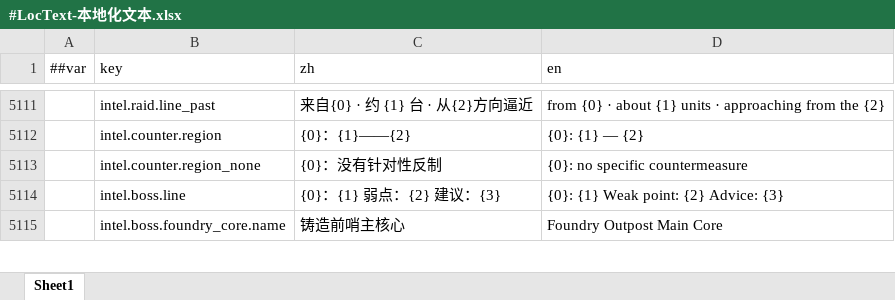
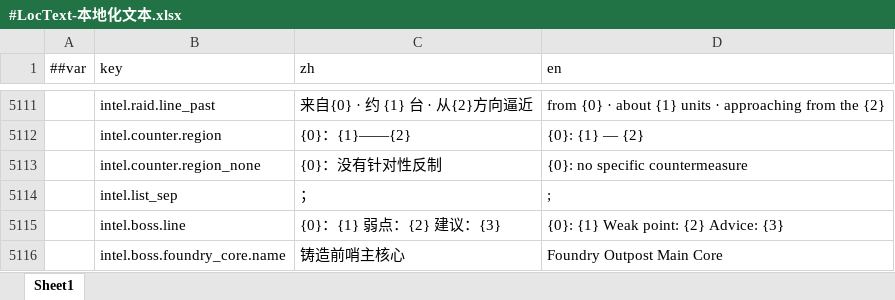
Before and after one commit to silencebin1993/TEngine, an Excel workbook: Configs/GameConfig/Datas/fg/#LocText-本地化文本.xlsx, sheet Sheet1, drawn as a sheet; only a part is shown, gaps mark what is left out; values as stored, in another font and other column widths than the file's, no borders; the diff names each change by its address in the sheet, - before the commit and + after, or states it on an @@ line.

```diff
--- a/Configs/GameConfig/Datas/fg/#LocText-本地化文本.xlsx (sheet Sheet1)
+++ b/Configs/GameConfig/Datas/fg/#LocText-本地化文本.xlsx (sheet Sheet1)
+row 5114:  | intel.list_sep | ； | ;
```
Also changed, not shown: 5 other files.
